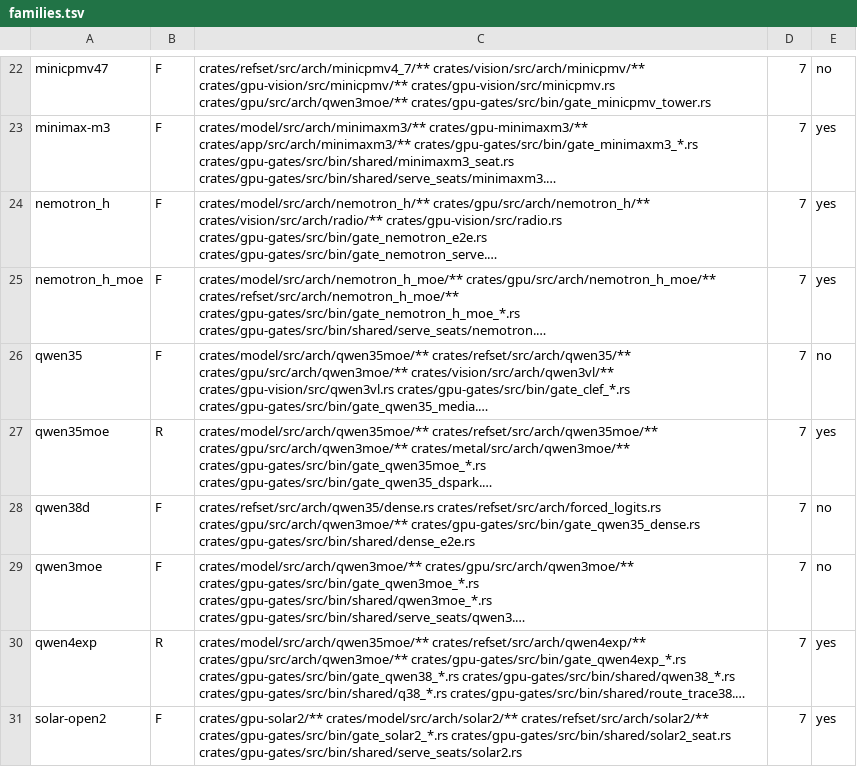
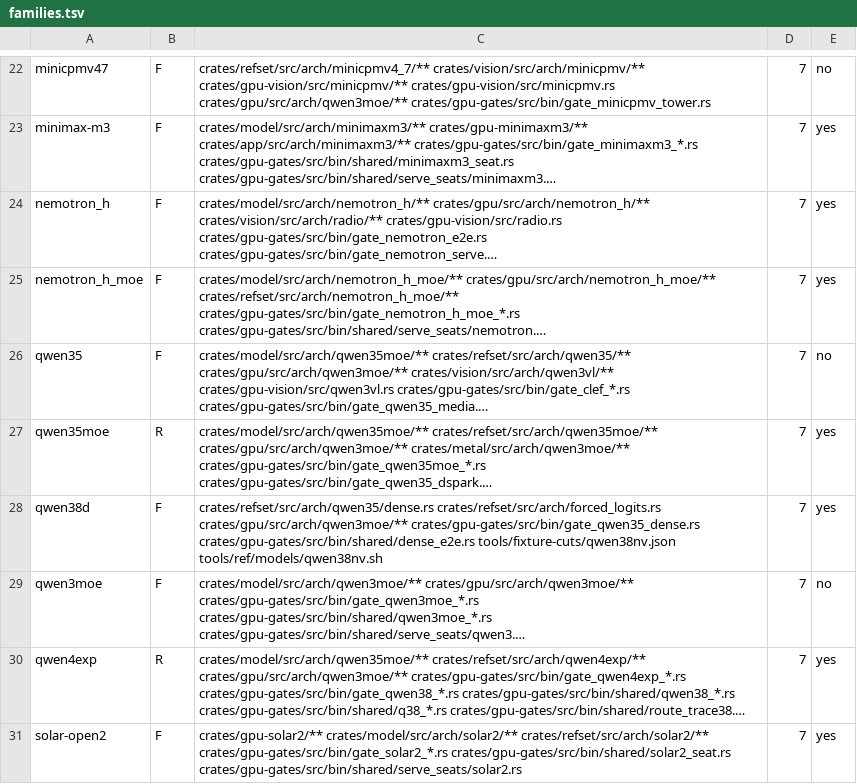
Before and after one commit to juliankang4/bloomery, a TSV file: tools/families.tsv, drawn as a sheet; only a part is shown, gaps mark what is left out; long unchanged cells end in …; the diff names each change by its address in the sheet, - before the commit and + after, or states it on an @@ line.

```diff
--- a/tools/families.tsv
+++ b/tools/families.tsv
-C28: …crates/gpu-gates/src/bin/gate_qwen35_dense.rs crates/gpu-gates/src/bin/shared/dense_e2e.rs
+C28: …crates/gpu-gates/src/bin/gate_qwen35_dense.rs crates/gpu-gates/src/bin/shared/dense_e2e.rs tools/fixture-cuts/qwen38nv.json tools/ref/models/qwen38nv.sh
-E28: no
+E28: yes
```
Also changed, not shown: tools/fixture-dirs.tsv, tools/gate-class.tsv, 12 other files.
